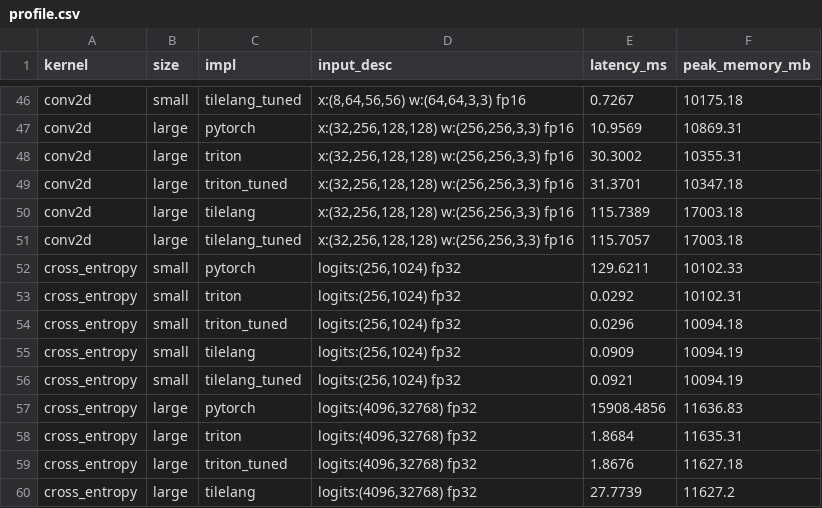
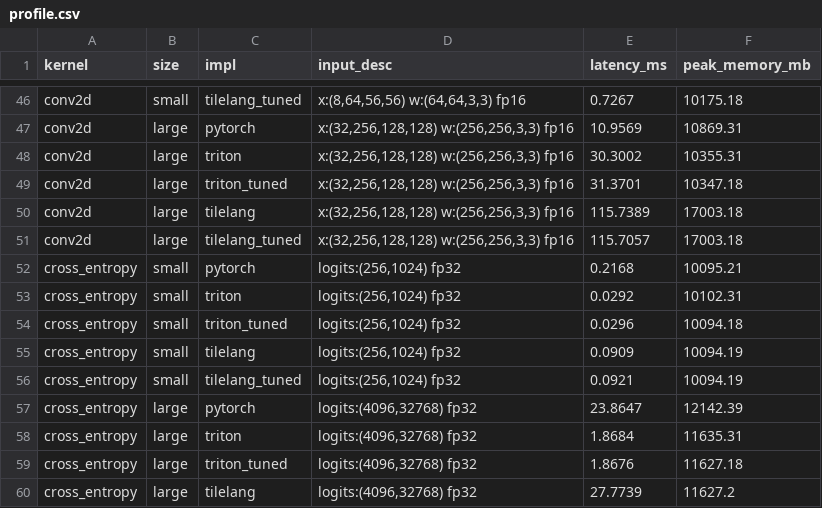
Before and after one commit to tingxi-li/DSLPerfGap, a CSV file: paper-latex-project/profile.csv, drawn as a sheet; only a part is shown, gaps mark what is left out.

```diff
--- a/paper-latex-project/profile.csv
+++ b/paper-latex-project/profile.csv
@@ -51,3 +51,3 @@ conv2d,large,tilelang,"x:(32,256,128,128) w:(256,256,3,3) fp16",115.7389,17003.1
 conv2d,large,tilelang_tuned,"x:(32,256,128,128) w:(256,256,3,3) fp16",115.7057,17003.18
-cross_entropy,small,pytorch,"logits:(256,1024) fp32",129.6211,10102.33
+cross_entropy,small,pytorch,"logits:(256,1024) fp32",0.2168,10095.21
 cross_entropy,small,triton,"logits:(256,1024) fp32",0.0292,10102.31
@@ -56,3 +56,3 @@ cross_entropy,small,tilelang,"logits:(256,1024) fp32",0.0909,10094.19
 cross_entropy,small,tilelang_tuned,"logits:(256,1024) fp32",0.0921,10094.19
-cross_entropy,large,pytorch,"logits:(4096,32768) fp32",15908.4856,11636.83
+cross_entropy,large,pytorch,"logits:(4096,32768) fp32",23.8647,12142.39
 cross_entropy,large,triton,"logits:(4096,32768) fp32",1.8684,11635.31
```
Also changed, not shown: 26 other files.
